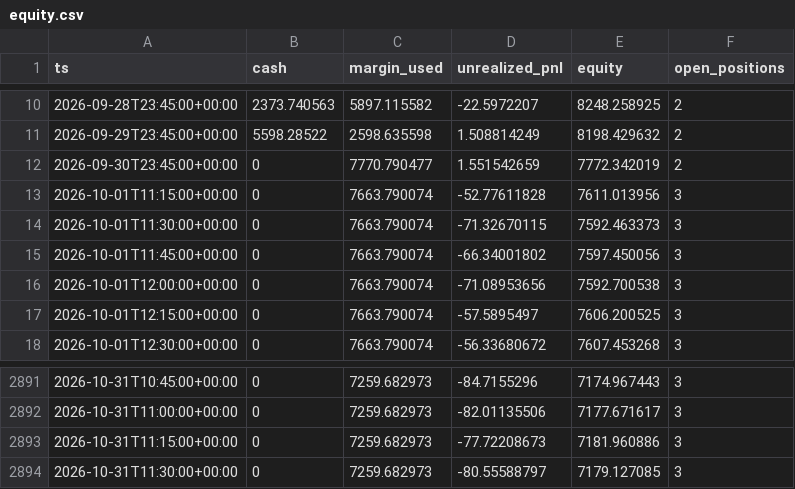
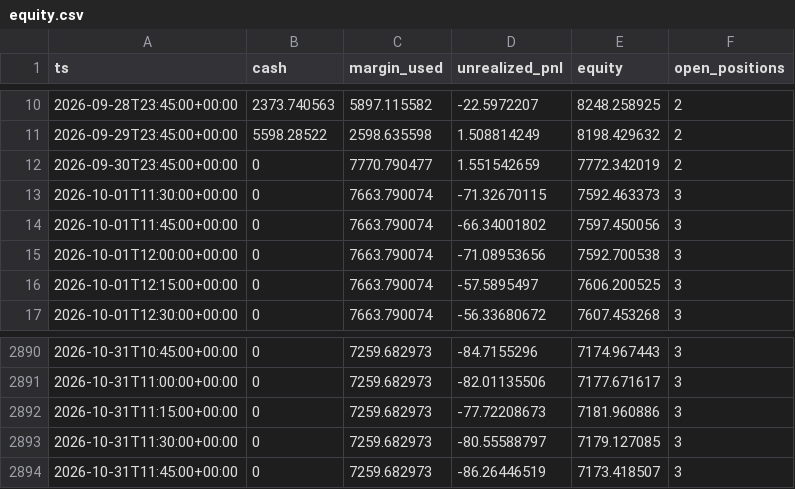
Before and after one commit to klonnist/crypto-paper-bot, a CSV file: ledgers_scalp/scalp_fixed/equity.csv, drawn as a sheet; only a part is shown, gaps mark what is left out; removed rows and columns are numbered as before the commit, all else as after; the diff names each change by its address in the sheet, - before the commit and + after, or states it on an @@ line.

```diff
--- a/ledgers_scalp/scalp_fixed/equity.csv
+++ b/ledgers_scalp/scalp_fixed/equity.csv
-row 13: 2026-10-01T11:15:00+00:00 | 0 | 7663.790074 | -52.77611828 | 7611.013956 | 3
+row 2894: 2026-10-31T11:45:00+00:00 | 0 | 7259.682973 | -86.26446519 | 7173.418507 | 3
```
Also changed, not shown: ledgers_scalp/scalp_patient/equity.csv, ledgers_scalp/vwap_clone/equity.csv, 9 other files.
